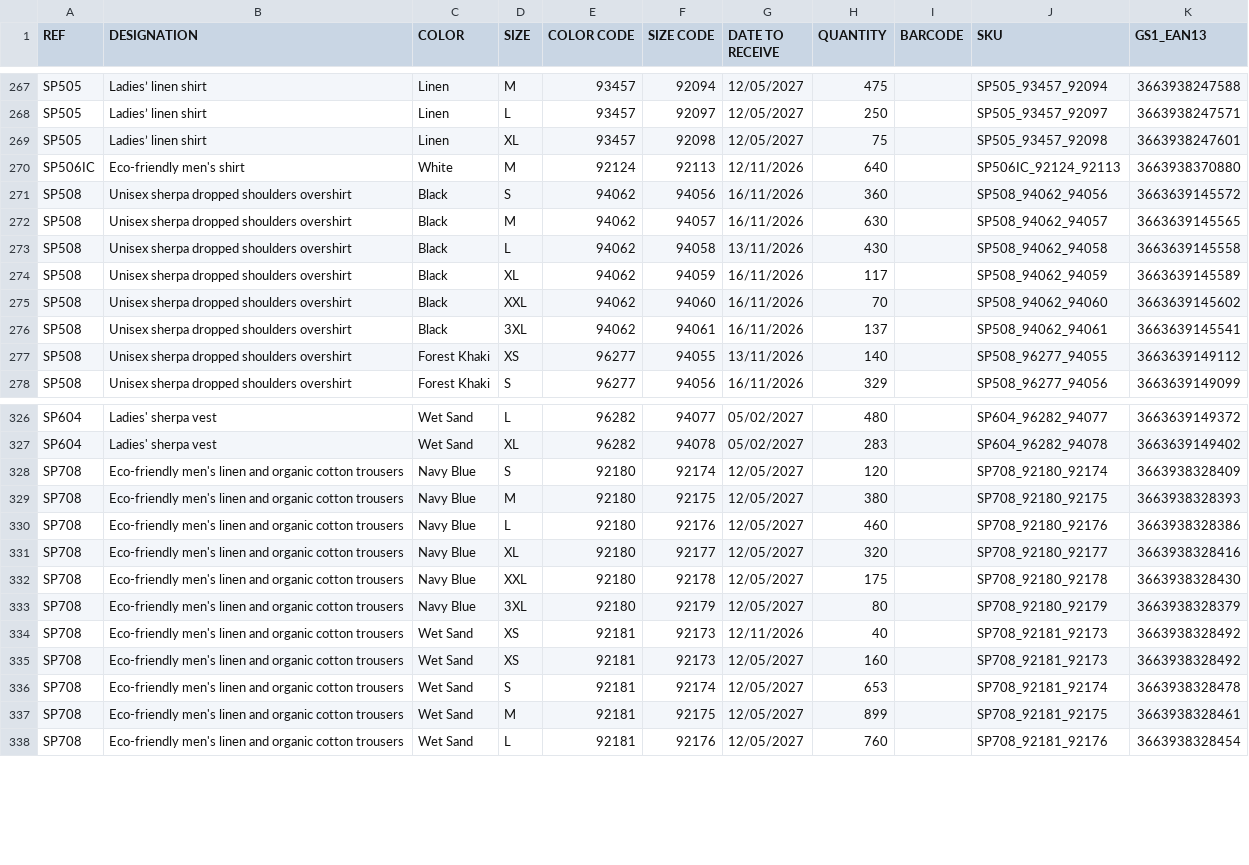
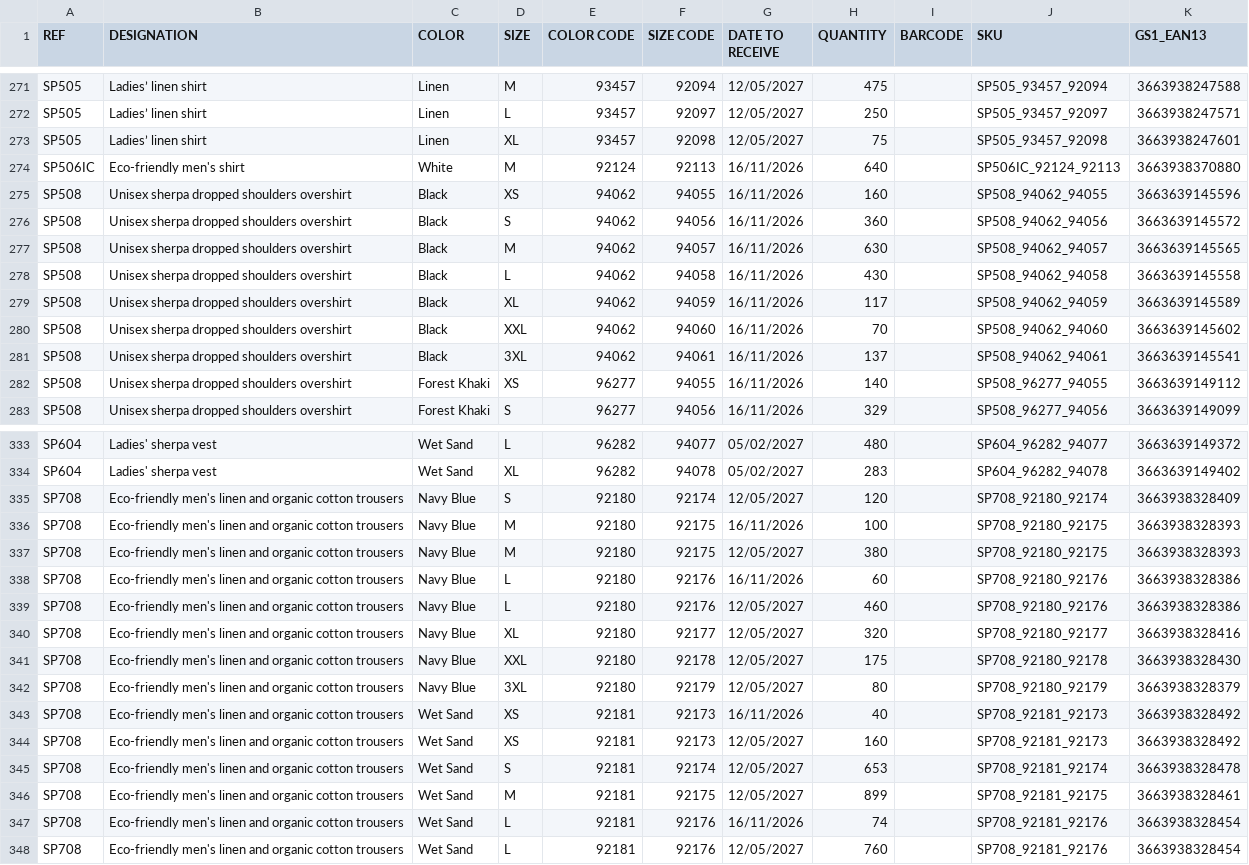
Before and after one commit to PerrinT31/Spasso, a CSV file: public/SPASSO_REAPPROWEB_SP.csv, drawn as a sheet; only a part is shown, gaps mark what is left out; the diff covers the shown part only.

```diff
--- a/public/SPASSO_REAPPROWEB_SP.csv
+++ b/public/SPASSO_REAPPROWEB_SP.csv
@@ -269,6 +273,7 @@ SP505;Ladies’ linen shirt;Linen;L;93457;92097;12/05/2027;250;;SP505_93457_9209
 SP505;Ladies’ linen shirt;Linen;XL;93457;92098;12/05/2027;75;;SP505_93457_92098;3663938247601
-SP506IC;Eco-friendly men's shirt;White;M;92124;92113;12/11/2026;640;;SP506IC_92124_92113;3663938370880
+SP506IC;Eco-friendly men's shirt;White;M;92124;92113;16/11/2026;640;;SP506IC_92124_92113;3663938370880
+SP508;Unisex sherpa dropped shoulders overshirt;Black;XS;94062;94055;16/11/2026;160;;SP508_94062_94055;3663639145596
 SP508;Unisex sherpa dropped shoulders overshirt;Black;S;94062;94056;16/11/2026;360;;SP508_94062_94056;3663639145572
 SP508;Unisex sherpa dropped shoulders overshirt;Black;M;94062;94057;16/11/2026;630;;SP508_94062_94057;3663639145565
-SP508;Unisex sherpa dropped shoulders overshirt;Black;L;94062;94058;13/11/2026;430;;SP508_94062_94058;3663639145558
+SP508;Unisex sherpa dropped shoulders overshirt;Black;L;94062;94058;16/11/2026;430;;SP508_94062_94058;3663639145558
 SP508;Unisex sherpa dropped shoulders overshirt;Black;XL;94062;94059;16/11/2026;117;;SP508_94062_94059;3663639145589
@@ -276,3 +281,3 @@ SP508;Unisex sherpa dropped shoulders overshirt;Black;XXL;94062;94060;16/11/2026
 SP508;Unisex sherpa dropped shoulders overshirt;Black;3XL;94062;94061;16/11/2026;137;;SP508_94062_94061;3663639145541
-SP508;Unisex sherpa dropped shoulders overshirt;Forest Khaki;XS;96277;94055;13/11/2026;140;;SP508_96277_94055;3663639149112
+SP508;Unisex sherpa dropped shoulders overshirt;Forest Khaki;XS;96277;94055;16/11/2026;140;;SP508_96277_94055;3663639149112
 SP508;Unisex sherpa dropped shoulders overshirt;Forest Khaki;S;96277;94056;16/11/2026;329;;SP508_96277_94056;3663639149099
@@ -328,3 +335,5 @@ SP604;Ladies' sherpa vest;Wet Sand;XL;96282;94078;05/02/2027;283;;SP604_96282_94
 SP708;Eco-friendly men's linen and organic cotton trousers;Navy Blue;S;92180;92174;12/05/2027;120;;SP708_92180_92174;3663938328409
+SP708;Eco-friendly men's linen and organic cotton trousers;Navy Blue;M;92180;92175;16/11/2026;100;;SP708_92180_92175;3663938328393
 SP708;Eco-friendly men's linen and organic cotton trousers;Navy Blue;M;92180;92175;12/05/2027;380;;SP708_92180_92175;3663938328393
+SP708;Eco-friendly men's linen and organic cotton trousers;Navy Blue;L;92180;92176;16/11/2026;60;;SP708_92180_92176;3663938328386
 SP708;Eco-friendly men's linen and organic cotton trousers;Navy Blue;L;92180;92176;12/05/2027;460;;SP708_92180_92176;3663938328386
@@ -333,3 +342,3 @@ SP708;Eco-friendly men's linen and organic cotton trousers;Navy Blue;XXL;92180;9
 SP708;Eco-friendly men's linen and organic cotton trousers;Navy Blue;3XL;92180;92179;12/05/2027;80;;SP708_92180_92179;3663938328379
-SP708;Eco-friendly men's linen and organic cotton trousers;Wet Sand;XS;92181;92173;12/11/2026;40;;SP708_92181_92173;3663938328492
+SP708;Eco-friendly men's linen and organic cotton trousers;Wet Sand;XS;92181;92173;16/11/2026;40;;SP708_92181_92173;3663938328492
 SP708;Eco-friendly men's linen and organic cotton trousers;Wet Sand;XS;92181;92173;12/05/2027;160;;SP708_92181_92173;3663938328492
@@ -337,2 +346,3 @@ SP708;Eco-friendly men's linen and organic cotton trousers;Wet Sand;S;92181;9217
 SP708;Eco-friendly men's linen and organic cotton trousers;Wet Sand;M;92181;92175;12/05/2027;899;;SP708_92181_92175;3663938328461
+SP708;Eco-friendly men's linen and organic cotton trousers;Wet Sand;L;92181;92176;16/11/2026;74;;SP708_92181_92176;3663938328454
 SP708;Eco-friendly men's linen and organic cotton trousers;Wet Sand;L;92181;92176;12/05/2027;760;;SP708_92181_92176;3663938328454
```
Also changed, not shown: 6 added rows and 41 edited cells elsewhere in this file.
